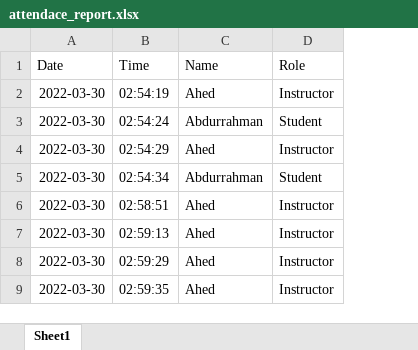
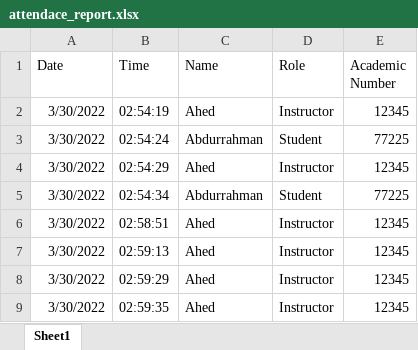
Before and after one commit to Abdulrahman-alyatim/RFID-Attendance, an Excel workbook: csv/attendace_report.xlsx, sheet Sheet1, drawn as a sheet; values as stored, in another font and other column widths than the file's, no borders; the diff names each change by its address in the sheet, - before the commit and + after, or states it on an @@ line.

Commit message:
add Academic Number column

```diff
--- a/csv/attendace_report.xlsx (sheet Sheet1)
+++ b/csv/attendace_report.xlsx (sheet Sheet1)
+column E (Academic Number), rows 2-9: 12345 | 77225 | 12345 | 77225 | 12345 | 12345 | 12345 | 12345
-A2:A9 (Date): 2022-03-30
+A2:A9 (Date): 3/30/2022
```
Also changed, not shown: csv/registered_ids.xlsx, 1 other file.
